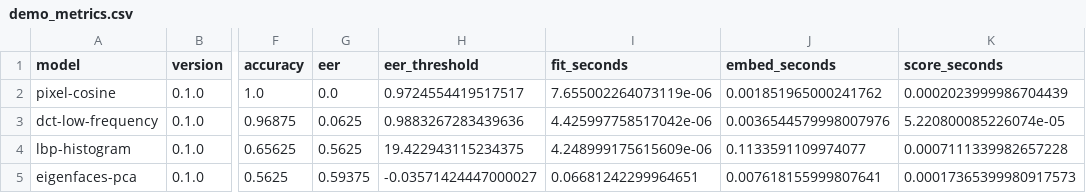
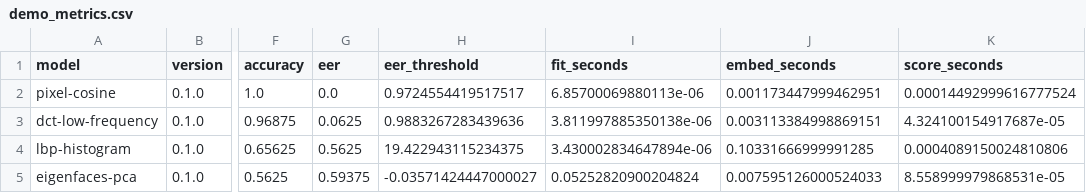
Before and after one commit to dqtxdy/face-recognition, a CSV file: reports/demo_metrics.csv, drawn as a sheet; only a part is shown, gaps mark what is left out; the diff names each change by its address in the sheet, - before the commit and + after, or states it on an @@ line.

```diff
--- a/reports/demo_metrics.csv
+++ b/reports/demo_metrics.csv
-I2 (fit_seconds): 7.655002264073119e-06
+I2 (fit_seconds): 6.85700069880113e-06
-J2 (embed_seconds): 0.001851965000241762
+J2 (embed_seconds): 0.001173447999462951
-K2 (score_seconds): 0.0002023999986704439
+K2 (score_seconds): 0.00014492999616777524
-I3 (fit_seconds): 4.425997758517042e-06
+I3 (fit_seconds): 3.811997885350138e-06
-J3 (embed_seconds): 0.0036544579998007976
+J3 (embed_seconds): 0.003113384998869151
-K3 (score_seconds): 5.220800085226074e-05
+K3 (score_seconds): 4.324100154917687e-05
-I4 (fit_seconds): 4.248999175615609e-06
+I4 (fit_seconds): 3.430002834647894e-06
-J4 (embed_seconds): 0.1133591109974077
+J4 (embed_seconds): 0.10331666999991285
-K4 (score_seconds): 0.0007111339982657228
+K4 (score_seconds): 0.0004089150024810806
-I5 (fit_seconds): 0.06681242299964651
+I5 (fit_seconds): 0.05252820900204824
-J5 (embed_seconds): 0.007618155999807641
+J5 (embed_seconds): 0.007595126000524033
-K5 (score_seconds): 0.00017365399980917573
+K5 (score_seconds): 8.558999979868531e-05
```
Also changed, not shown: reports/robustness_demo.csv, 12 other files.
